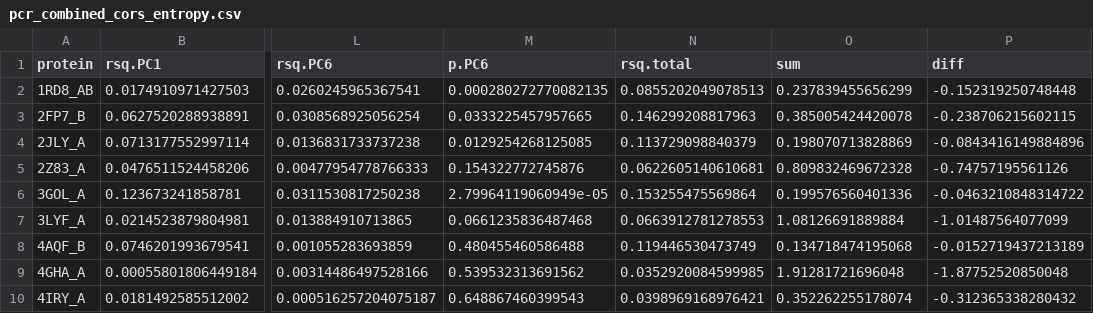
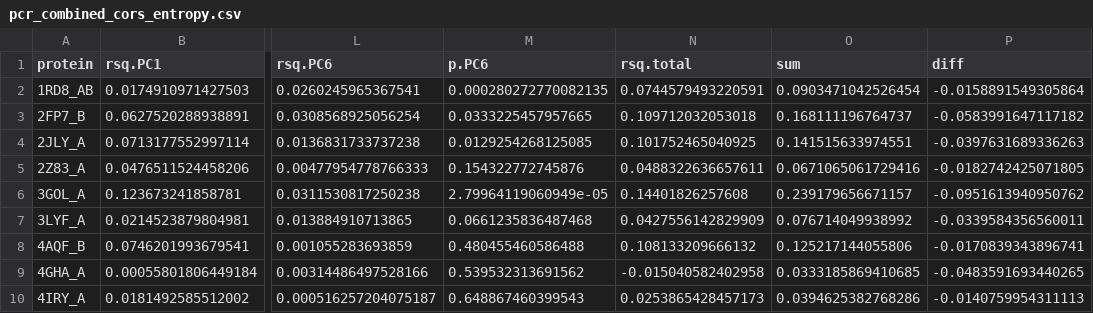
Before and after one commit to clauswilke/structural_prediction_of_ER, a CSV file: correlation_analysis/pcr_combined/pcr_combined_cors_entropy.csv, drawn as a sheet; only a part is shown, gaps mark what is left out; the diff names each change by its address in the sheet, - before the commit and + after, or states it on an @@ line.

```diff
--- a/correlation_analysis/pcr_combined/pcr_combined_cors_entropy.csv
+++ b/correlation_analysis/pcr_combined/pcr_combined_cors_entropy.csv
-N2 (rsq.total): 0.0855202049078513
+N2 (rsq.total): 0.0744579493220591
-O2 (sum): 0.237839455656299
+O2 (sum): 0.0903471042526454
-P2 (diff): -0.152319250748448
+P2 (diff): -0.0158891549305864
-N3 (rsq.total): 0.146299208817963
+N3 (rsq.total): 0.109712032053018
-O3 (sum): 0.385005424420078
+O3 (sum): 0.168111196764737
-P3 (diff): -0.238706215602115
+P3 (diff): -0.0583991647117182
-N4 (rsq.total): 0.113729098840379
+N4 (rsq.total): 0.101752465040925
-O4 (sum): 0.198070713828869
+O4 (sum): 0.141515633974551
-P4 (diff): -0.0843416149884896
+P4 (diff): -0.0397631689336263
-N5 (rsq.total): 0.0622605140610681
+N5 (rsq.total): 0.0488322636657611
-O5 (sum): 0.809832469672328
+O5 (sum): 0.0671065061729416
-P5 (diff): -0.74757195561126
+P5 (diff): -0.0182742425071805
-N6 (rsq.total): 0.153255475569864
+N6 (rsq.total): 0.14401826257608
-O6 (sum): 0.199576560401336
+O6 (sum): 0.239179656671157
-P6 (diff): -0.0463210848314722
+P6 (diff): -0.0951613940950762
-N7 (rsq.total): 0.0663912781278553
+N7 (rsq.total): 0.0427556142829909
-O7 (sum): 1.08126691889884
+O7 (sum): 0.076714049938992
-P7 (diff): -1.01487564077099
+P7 (diff): -0.0339584356560011
-N8 (rsq.total): 0.119446530473749
+N8 (rsq.total): 0.108133209666132
-O8 (sum): 0.134718474195068
+O8 (sum): 0.125217144055806
-P8 (diff): -0.0152719437213189
+P8 (diff): -0.0170839343896741
-N9 (rsq.total): 0.0352920084599985
+N9 (rsq.total): -0.015040582402958
-O9 (sum): 1.91281721696048
+O9 (sum): 0.0333185869410685
-P9 (diff): -1.87752520850048
+P9 (diff): -0.0483591693440265
-N10 (rsq.total): 0.0398969168976421
+N10 (rsq.total): 0.0253865428457173
-O10 (sum): 0.352262255178074
+O10 (sum): 0.0394625382768286
-P10 (diff): -0.312365338280432
+P10 (diff): -0.0140759954311113
```
Also changed, not shown: correlation_analysis/combined_data/data_2JLY_A.csv, correlation_analysis/cor_tables/cor_entropy_SF.csv, 18 other files.
